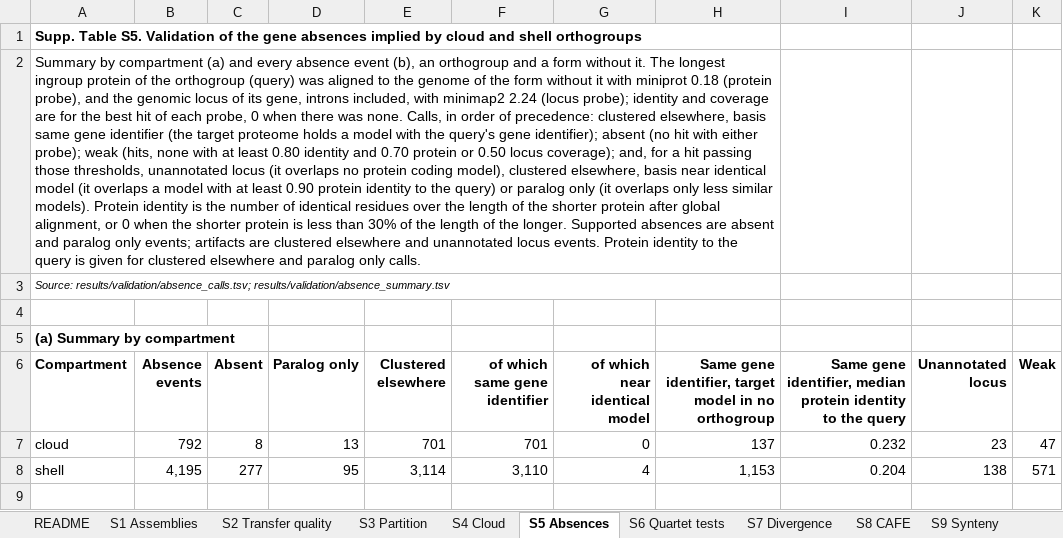
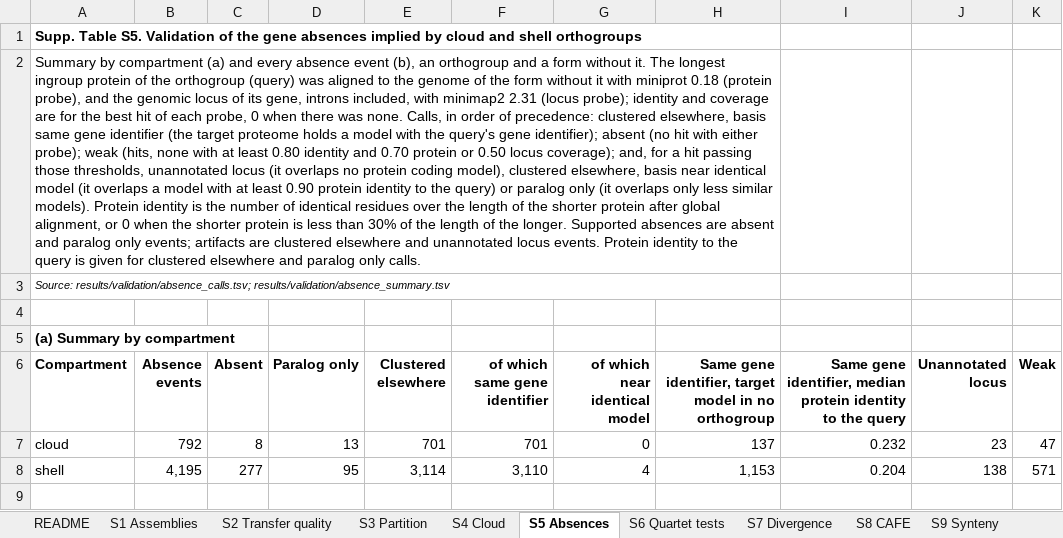
Before and after one commit to tylermaire/cx_pipiens_pangenome, an Excel workbook: tables/Supplementary_Tables.xlsx, sheet S5 Absences, drawn as a sheet; only a part is shown; values as stored, in another font and other column widths than the file's, no borders; the diff names each change by its address in the sheet, - before the commit and + after, or states it on an @@ line.

```diff
--- a/tables/Supplementary_Tables.xlsx (sheet S5 Absences)
+++ b/tables/Supplementary_Tables.xlsx (sheet S5 Absences)
-A2 (Compartment): …with minimap2 2.24 (locus probe);…
+A2 (Compartment): …with minimap2 2.31 (locus probe);…
```
Also changed, not shown: sheet S8 CAFE, sheet S13 Transfer errors, sheet README, sheet S7 Divergence, 7 other files.
